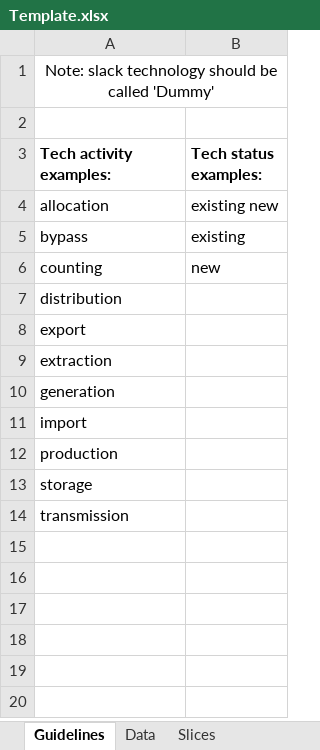
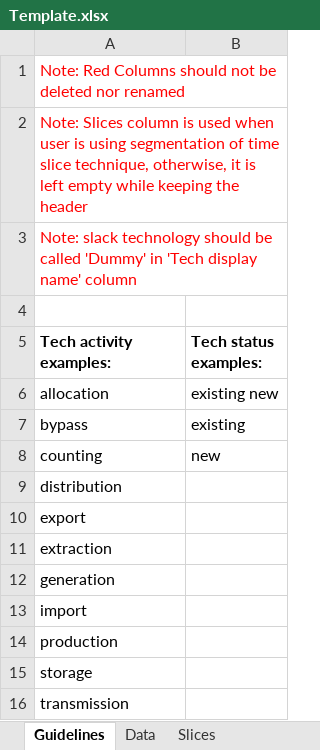
Before and after one commit to KISRDevelopment/CAPWizard, an Excel workbook: Demo_Case/Template.xlsx, sheet Guidelines, drawn as a sheet; values as stored, in another font and other column widths than the file's, no borders; the diff names each change by its address in the sheet, - before the commit and + after, or states it on an @@ line.

Commit message:
Enhanced guidelines

```diff
--- a/Demo_Case/Template.xlsx (sheet Guidelines)
+++ b/Demo_Case/Template.xlsx (sheet Guidelines)
-A1 (Tech activity examples:): Note: slack technology should be called 'Dummy'
+A1 (Tech activity examples:): Note: Red Columns should not be deleted nor renamed
@@ A1 text colour: black → #FF0000, alignment: center → left @@
+row 2: Note: Slices column is used when user is using segmentation of time slice technique, otherwise, it is left empty while keeping the header
+row 3: Note: slack technology should be called 'Dummy' in 'Tech display name' column
```
Also changed, not shown: formulas that keep their value, Template.xlsx.
